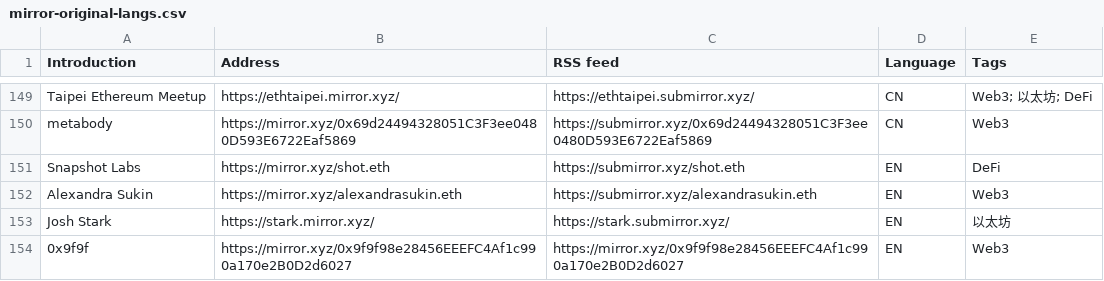
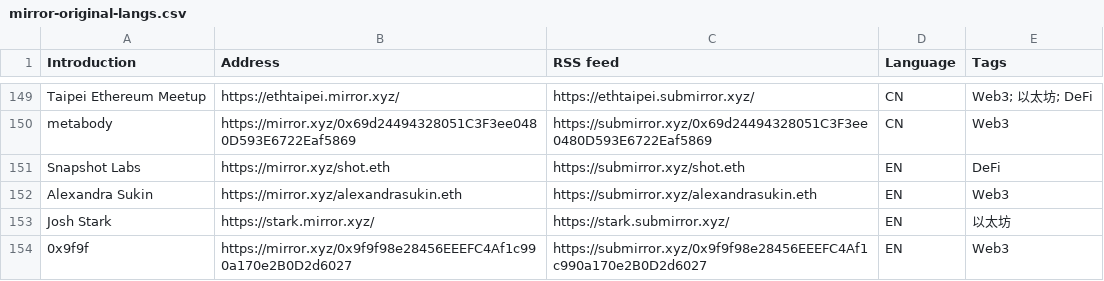
Before and after one commit to dbarobin/awesome-mirror, a CSV file: mirror-original-langs.csv, drawn as a sheet; only a part is shown, gaps mark what is left out.

```diff
--- a/mirror-original-langs.csv
+++ b/mirror-original-langs.csv
@@ -153,2 +153,2 @@ Alexandra Sukin, https://mirror.xyz/alexandrasukin.eth, https://submirror.xyz/al
 Josh Stark, https://stark.mirror.xyz/, https://stark.submirror.xyz/, EN, 以太坊
-0x9f9f, https://mirror.xyz/0x9f9f98e28456EEEFC4Af1c990a170e2B0D2d6027, https://mirror.xyz/0x9f9f98e28456EEEFC4Af1c990a170e2B0D2d6027, EN, Web3
+0x9f9f, https://mirror.xyz/0x9f9f98e28456EEEFC4Af1c990a170e2B0D2d6027, https://submirror.xyz/0x9f9f98e28456EEEFC4Af1c990a170e2B0D2d6027, EN, Web3
```
Also changed, not shown: mirror-original.csv.
